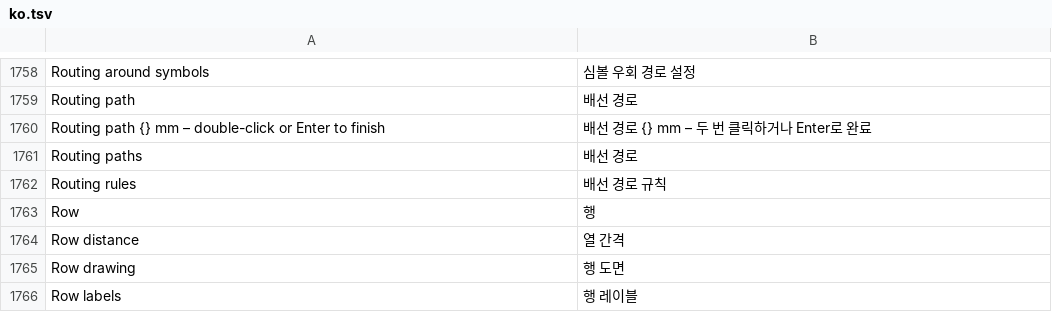
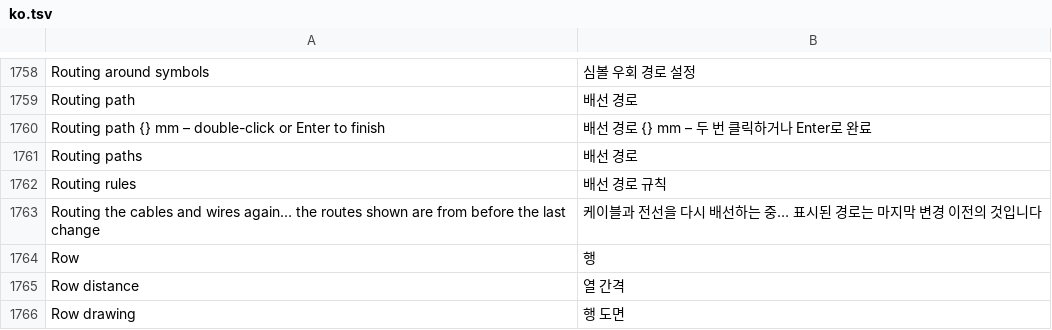
Before and after one commit to nilres/OpenECraft, a TSV file: crates/openecraft-i18n/src/catalog/editor/ko.tsv, drawn as a sheet; only a part is shown, gaps mark what is left out; the shorter side is filled out with more unchanged rows.

```diff
--- a/crates/openecraft-i18n/src/catalog/editor/ko.tsv
+++ b/crates/openecraft-i18n/src/catalog/editor/ko.tsv
@@ -1762,2 +1762,3 @@ Routing paths	배선 경로
 Routing rules	배선 경로 규칙
+Routing the cables and wires again… the routes shown are from before the last change	케이블과 전선을 다시 배선하는 중… 표시된 경로는 마지막 변경 이전의 것입니다
 Row	행
```
Also changed, not shown: crates/openecraft-i18n/src/catalog/editor/hu.tsv, crates/openecraft-i18n/src/catalog/editor/required.tsv, 22 other files.
